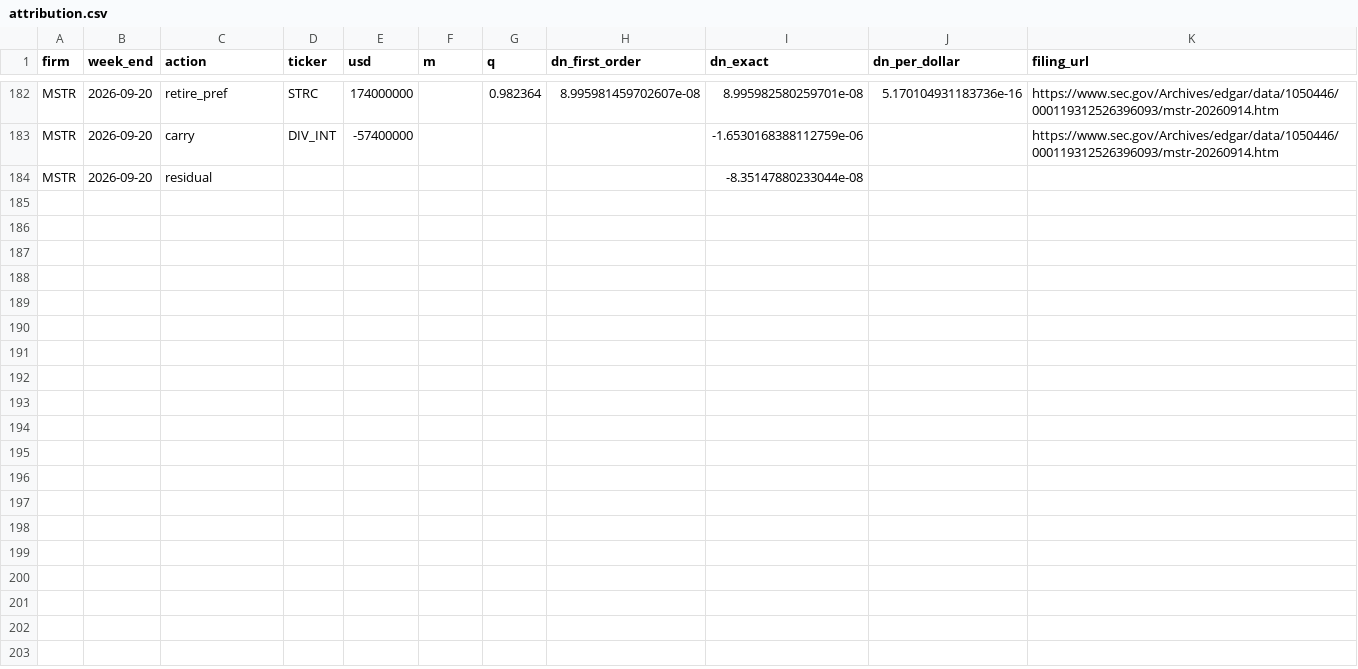
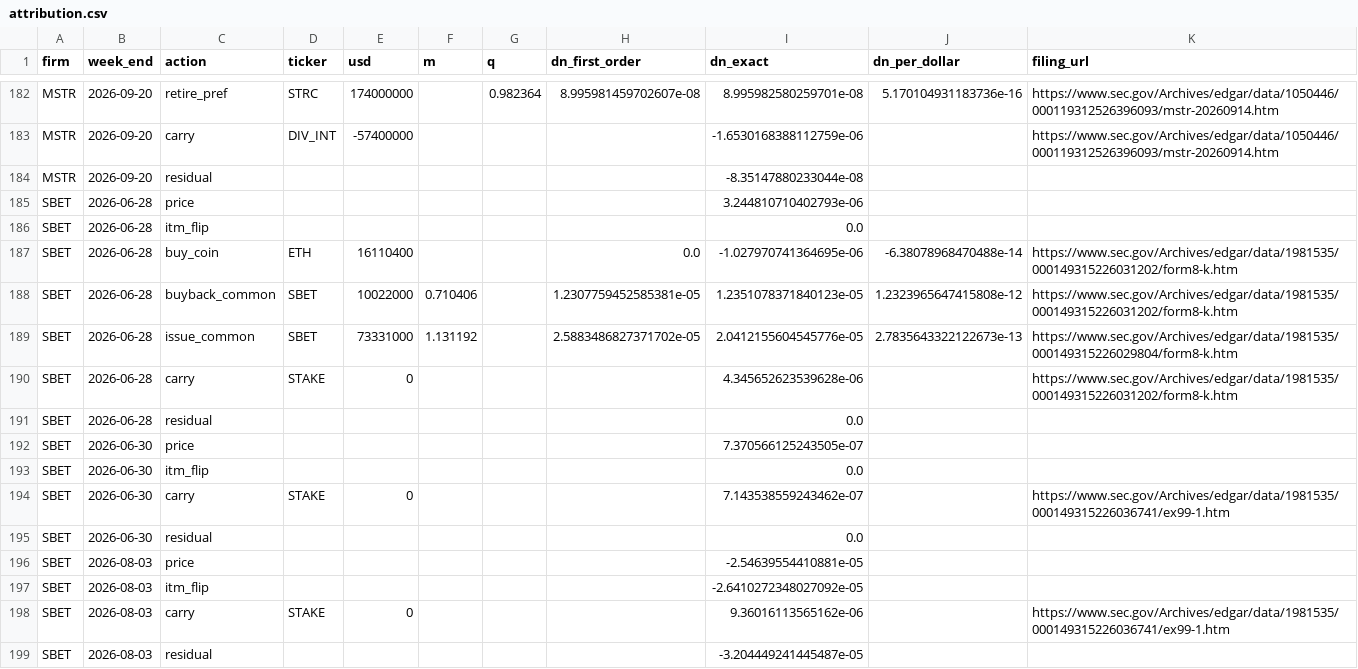
Before and after one commit to RahilBhavan/dat-accretion, a CSV file: data/attribution.csv, drawn as a sheet; only a part is shown, gaps mark what is left out.

```diff
--- a/data/attribution.csv
+++ b/data/attribution.csv
@@ -184 +184,16 @@ MSTR,2026-09-20,carry,DIV_INT,-57400000,,,,-1.6530168388112759e-06,,https://www.
 MSTR,2026-09-20,residual,,,,,,-8.35147880233044e-08,,
+SBET,2026-06-28,price,,,,,,3.244810710402793e-06,,
+SBET,2026-06-28,itm_flip,,,,,,0.0,,
+SBET,2026-06-28,buy_coin,ETH,16110400,,,0.0,-1.027970741364695e-06,-6.38078968470488e-14,https://www.sec.gov/Archives/edgar/data/1981535/000149315226031202/form8-k.htm
+SBET,2026-06-28,buyback_common,SBET,10022000,0.710406,,1.2307759452585381e-05,1.2351078371840123e-05,1.2323965647415808e-12,https://www.sec.gov/Archives/edgar/data/1981535/000149315226031202/form8-k.htm
+SBET,2026-06-28,issue_common,SBET,73331000,1.131192,,2.5883486827371702e-05,2.0412155604545776e-05,2.7835643322122673e-13,https://www.sec.gov/Archives/edgar/data/1981535/000149315226029804/form8-k.htm
+SBET,2026-06-28,carry,STAKE,0,,,,4.345652623539628e-06,,https://www.sec.gov/Archives/edgar/data/1981535/000149315226031202/form8-k.htm
+SBET,2026-06-28,residual,,,,,,0.0,,
+SBET,2026-06-30,price,,,,,,7.370566125243505e-07,,
+SBET,2026-06-30,itm_flip,,,,,,0.0,,
+SBET,2026-06-30,carry,STAKE,0,,,,7.143538559243462e-07,,https://www.sec.gov/Archives/edgar/data/1981535/000149315226036741/ex99-1.htm
+SBET,2026-06-30,residual,,,,,,0.0,,
+SBET,2026-08-03,price,,,,,,-2.54639554410881e-05,,
+SBET,2026-08-03,itm_flip,,,,,,-2.6410272348027092e-05,,
+SBET,2026-08-03,carry,STAKE,0,,,,9.36016113565162e-06,,https://www.sec.gov/Archives/edgar/data/1981535/000149315226036741/ex99-1.htm
+SBET,2026-08-03,residual,,,,,,-3.204449241445487e-05,,
```
Also changed, not shown: data/balances.csv, data/prices.csv, 23 other files.
